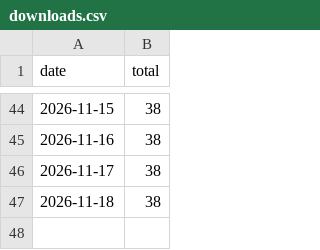
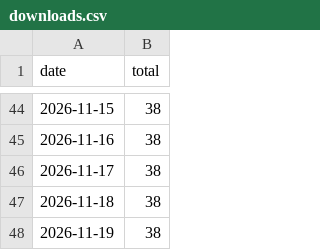
Before and after one commit to alok-mishra143/Corral, a CSV file: stats/downloads.csv, drawn as a sheet; only a part is shown, gaps mark what is left out.

```diff
--- a/stats/downloads.csv
+++ b/stats/downloads.csv
@@ -47 +47,2 @@ date,total
 2026-11-18,38
+2026-11-19,38
```
